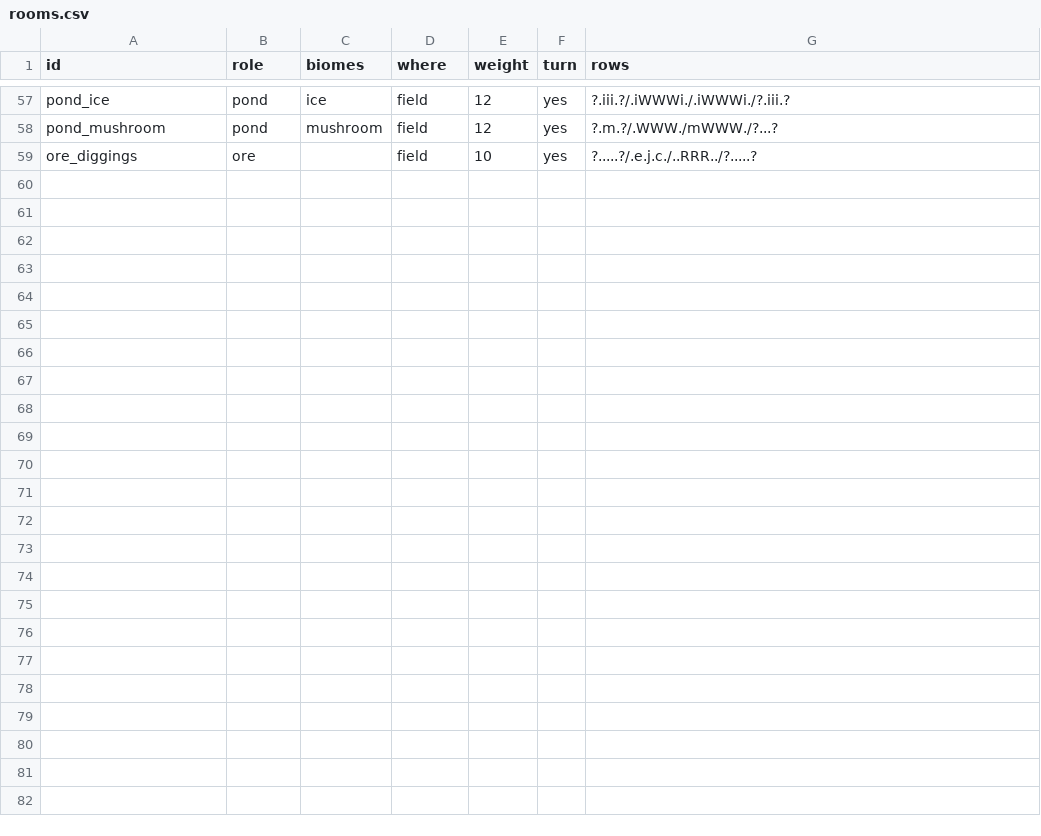
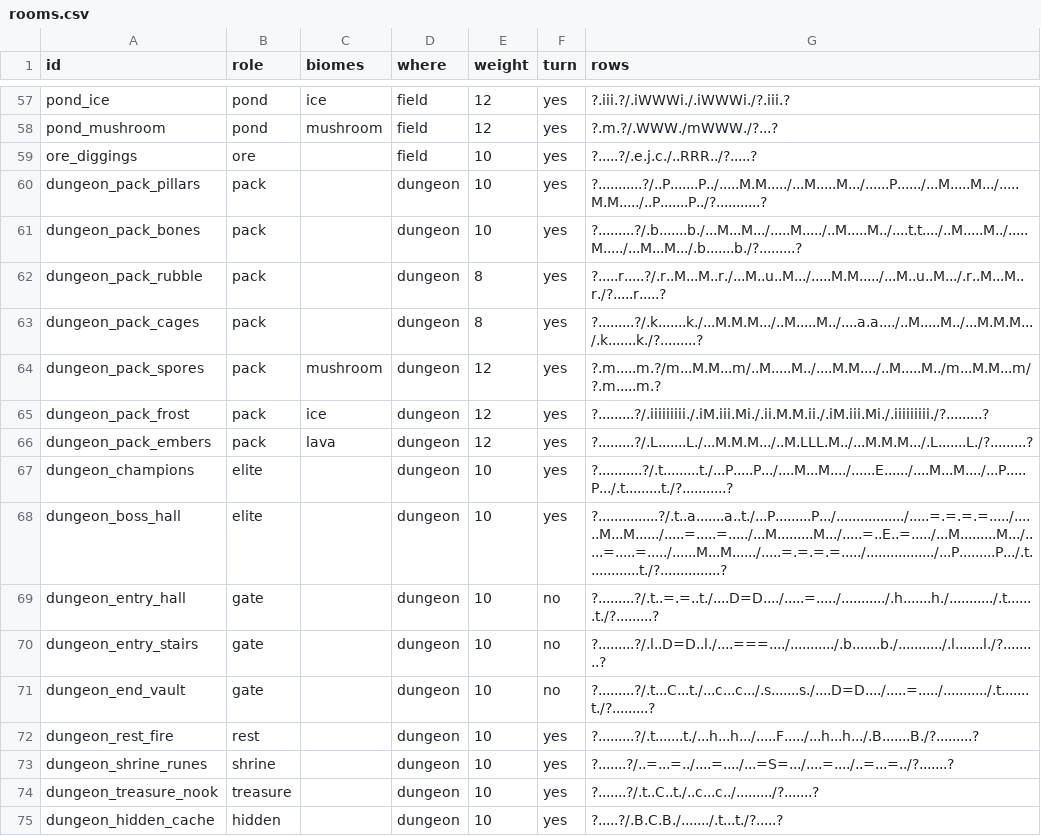
Before and after one commit to LeArc6910/pray-to, a CSV file: Assets/_Project/Data/World/rooms.csv, drawn as a sheet; only a part is shown, gaps mark what is left out; the diff names each change by its address in the sheet, - before the commit and + after, or states it on an @@ line.

Commit message:
Generate dungeons room by room with packs, a master and an end chest
New dungeons.csv and dungeon_graphs.csv sheets drive a generator that
walks a graph over a grid of cells in the pocket slot, fits dungeon
chunks into each, joins them with corridors, bars locked rooms and the
end room, hides a room behind a cracked wall and lays chests, shrines,
camp fires and a pair of shortcut stones. A run wakes packs room by
room, ends with a master (a big elite leader that refills when left
alone), opens locked rooms when the key room is cleared, and rolls an
end chest for each player with a bonus for the day's first clear.
Clears are recorded per dungeon and in the bestiary; seeds and saves
key on the dungeon id. Inside a dungeon, goal directions measure from
its gate. The sandbox gains --dungeon and the art preview dungeons.

World save format 16. Protocol 0.99.0.

```diff
--- a/Assets/_Project/Data/World/rooms.csv
+++ b/Assets/_Project/Data/World/rooms.csv
+row 60: dungeon_pack_pillars | pack |  | dungeon | 10 | yes | ?...........?/..P.......P../.....M.M...../...M.....M.../......P....../...M.....M.../.....M.M...../..P.......P../?...........?
+row 61: dungeon_pack_bones | pack |  | dungeon | 10 | yes | ?.........?/.b.......b./...M...M.../.....M...../..M.....M../....t.t..../..M.....M../.....M...../...M...M.../.b.......b./?.........?
+row 62: dungeon_pack_rubble | pack |  | dungeon | 8 | yes | ?.....r.....?/.r..M...M..r./...M..u..M.../.....M.M...../...M..u..M.../.r..M...M..r./?.....r.....?
+row 63: dungeon_pack_cages | pack |  | dungeon | 8 | yes | ?.........?/.k.......k./...M.M.M.../..M.....M../....a.a..../..M.....M../...M.M.M.../.k.......k./?.........?
+row 64: dungeon_pack_spores | pack | mushroom | dungeon | 12 | yes | ?.m.....m.?/m...M.M...m/..M.....M../....M.M..../..M.....M../m...M.M...m/?.m.....m.?
+row 65: dungeon_pack_frost | pack | ice | dungeon | 12 | yes | ?.........?/.iiiiiiiii./.iM.iii.Mi./.ii.M.M.ii./.iM.iii.Mi./.iiiiiiiii./?.........?
+row 66: dungeon_pack_embers | pack | lava | dungeon | 12 | yes | ?.........?/.L.......L./...M.M.M.../..M.LLL.M../...M.M.M.../.L.......L./?.........?
+row 67: dungeon_champions | elite |  | dungeon | 10 | yes | ?...........?/.t.........t./...P.....P.../....M...M..../......E....../....M...M..../...P.....P.../.t.........t./?...........?
+row 68: dungeon_boss_hall | elite |  | dungeon | 10 | yes | ?...............?/.t..a.......a..t./...P.........P.../................./.....=.=.=.=...../......M...M....../.....=.....=...../...M.........M.../.....=..E..=...../...M.........M.../.....=.....=...../......M...M....../.....=.=.=.=...../................./...P.........P.../.t.............t./?...............?
+row 69: dungeon_entry_hall | gate |  | dungeon | 10 | no | ?.........?/.t..=.=..t./....D=D..../.....=...../.........../.h.......h./.........../.t.......t./?.........?
+row 70: dungeon_entry_stairs | gate |  | dungeon | 10 | no | ?.........?/.l..D=D..l./....===..../.........../.b.......b./.........../.l.......l./?.........?
+row 71: dungeon_end_vault | gate |  | dungeon | 10 | no | ?.........?/.t...C...t./...c...c.../.s.......s./....D=D..../.....=...../.........../.t.......t./?.........?
+row 72: dungeon_rest_fire | rest |  | dungeon | 10 | yes | ?.........?/.t.......t./...h...h.../.....F...../...h...h.../.B.......B./?.........?
+row 73: dungeon_shrine_runes | shrine |  | dungeon | 10 | yes | ?.......?/..=...=../....=..../...=S=.../....=..../..=...=../?.......?
+row 74: dungeon_treasure_nook | treasure |  | dungeon | 10 | yes | ?.......?/.t..C..t./..c...c../........./?.......?
+row 75: dungeon_hidden_cache | hidden |  | dungeon | 10 | yes | ?.....?/.B.C.B./......./.t...t./?.....?
```
Also changed, not shown: 43 other files.
